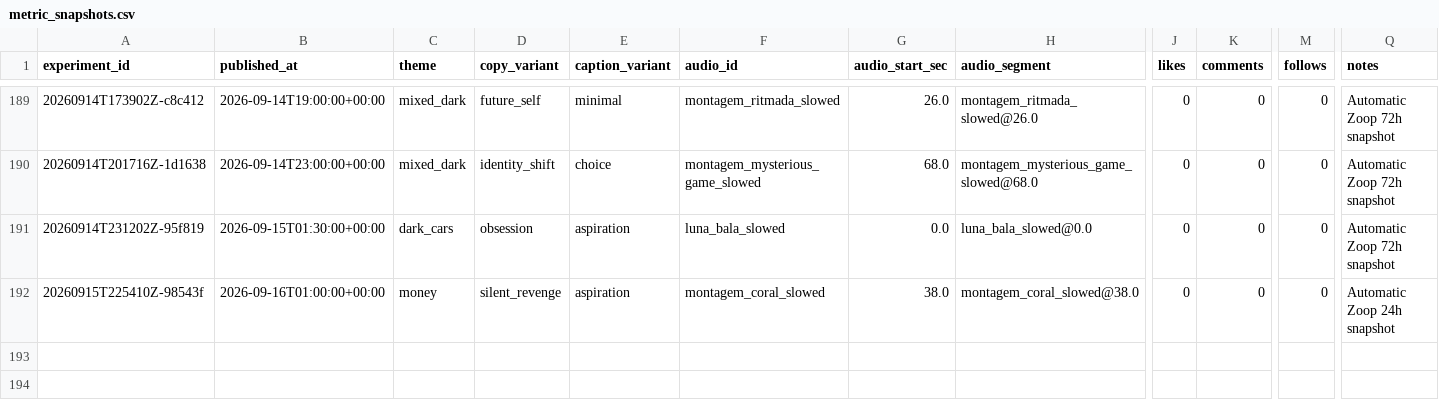
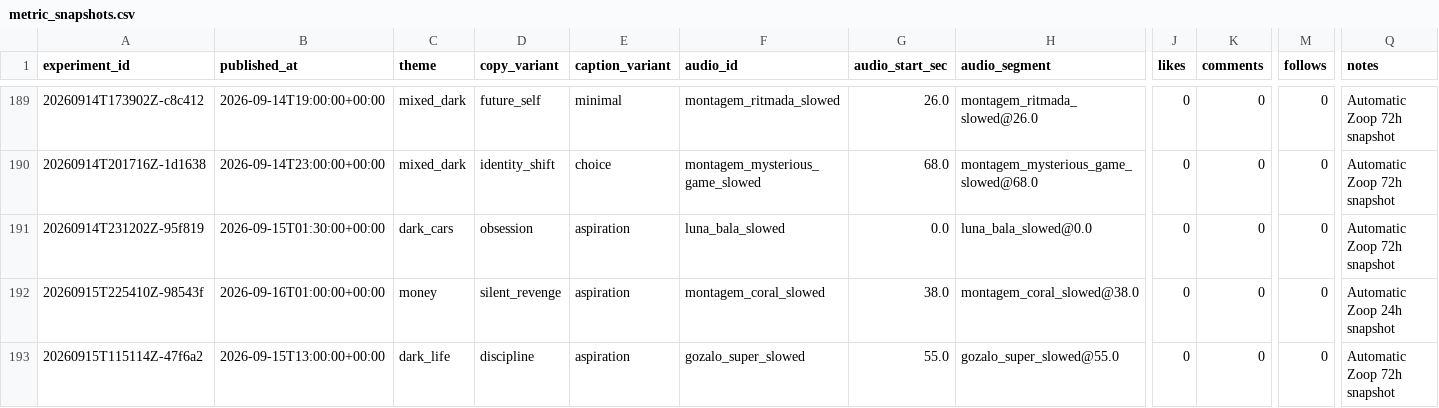
Before and after one commit to Wahb-tech/video-pipeline, a CSV file: data/metric_snapshots.csv, drawn as a sheet; only a part is shown, gaps mark what is left out; rows hold the shown columns only; the diff names each change by its address in the sheet, - before the commit and + after, or states it on an @@ line.

```diff
--- a/data/metric_snapshots.csv
+++ b/data/metric_snapshots.csv
+row 193: 20260915T115114Z-47f6a2 | 2026-09-15T13:00:00+00:00 | dark_life | discipline | aspiration | gozalo_super_slowed | 55.0 | gozalo_super_slowed@55.0 | 0 | 0 | 0 | Automatic Zoop 72h snapshot
```
Also changed, not shown: data/published_posts.csv, 2 other files.
